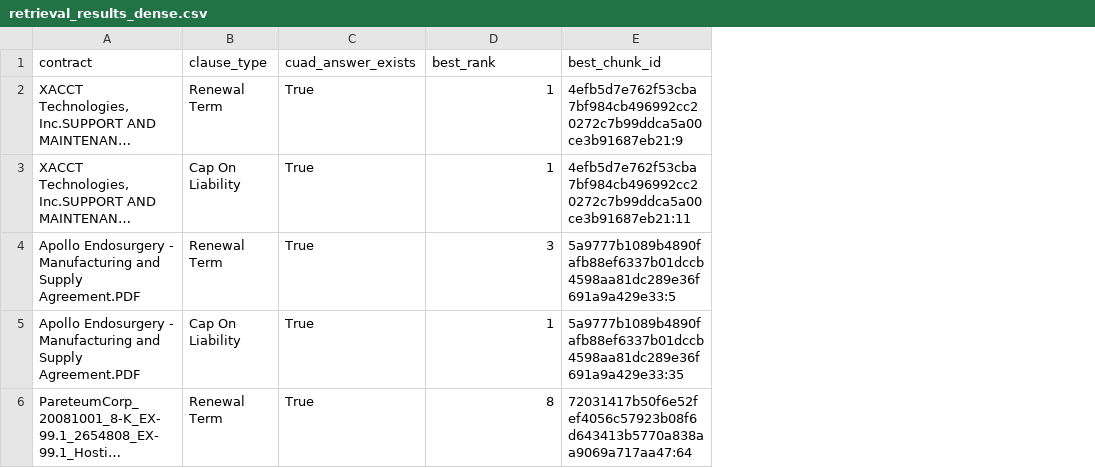
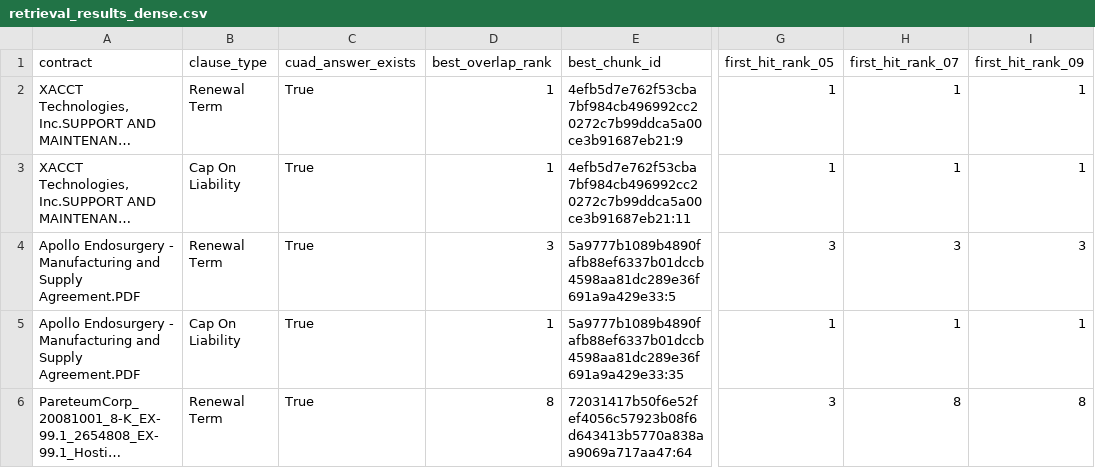
Before and after one commit to mandlekaranurag786-afk/ContractGuard, a CSV file: evals/retrieval_results_dense.csv, drawn as a sheet; only a part is shown, gaps mark what is left out; long unchanged cells end in …; the diff covers the shown part only; the diff names each change by its address in the sheet, - before the commit and + after, or states it on an @@ line.

```diff
--- a/evals/retrieval_results_dense.csv
+++ b/evals/retrieval_results_dense.csv
+column G (first_hit_rank_05), rows 2-6: 1 | 1 | 3 | 1 | 3
+column H (first_hit_rank_07), rows 2-6: 1 | 1 | 3 | 1 | 8
+column I (first_hit_rank_09), rows 2-6: 1 | 1 | 3 | 1 | 8
-D1: best_rank
+D1: best_overlap_rank
```
Also changed, not shown: 9 edited cells elsewhere in this file, evals/retrieval_results_hybrid.csv, 4 other files.
